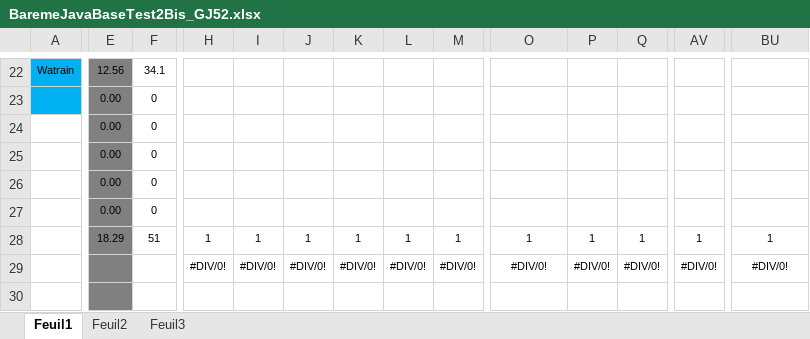
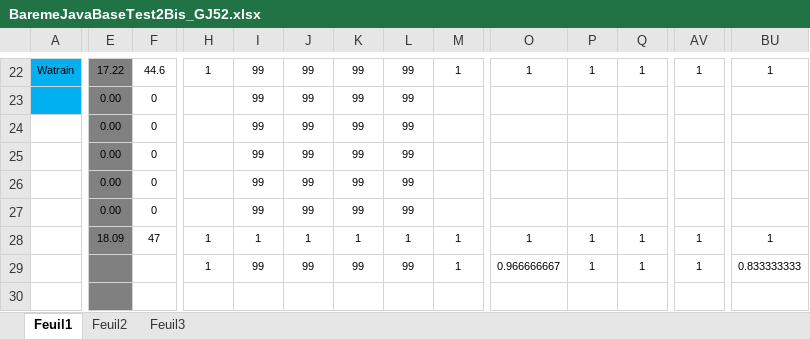
Before and after one commit to chriscerque/CQA_CONTACT_TEST_JAVA_BASE_FINAL_correction, an Excel workbook: BaremeJavaBaseTest2Bis_GJ52.xlsx, sheet Feuil1, drawn as a sheet; only a part is shown, gaps mark what is left out; values as stored, in another font and other column widths than the file's, no borders; conditional formats not drawn; the diff covers the shown part only; the diff names each change by its address in the sheet, - before the commit and + after, or states it on an @@ line.

```diff
--- a/BaremeJavaBaseTest2Bis_GJ52.xlsx (sheet Feuil1)
+++ b/BaremeJavaBaseTest2Bis_GJ52.xlsx (sheet Feuil1)
-E22: 12.56
+E22: 17.22
-F22: 34.1
+F22: 44.6
-H22: (empty)
+H22: 1
-I22:I27: (empty)
+I22:I27: 99
-J22:J27: (empty)
+J22:J27: 99
-K22:K27: (empty)
+K22:K27: 99
-L22:L27: (empty)
+L22:L27: 99
-M22: (empty)
+M22: 1
-O22: (empty)
+O22: 1
-P22: (empty)
+P22: 1
-Q22: (empty)
+Q22: 1
-AV22: (empty)
+AV22: 1
-BU22: (empty)
+BU22: 1
-E28: 18.29
+E28: 18.09
-F28: 51
+F28: 47
-H29: #DIV/0!
+H29: 1
-I29: #DIV/0!
+I29: 99
-J29: #DIV/0!
+J29: 99
-K29: #DIV/0!
+K29: 99
-L29: #DIV/0!
+L29: 99
-M29: #DIV/0!
+M29: 1
-O29: #DIV/0!
+O29: 0.966666667
-P29: #DIV/0!
+P29: 1
-Q29: #DIV/0!
+Q29: 1
-AV29: #DIV/0!
+AV29: 1
-BU29: #DIV/0!
+BU29: 0.833333333
```
Also changed, not shown: 576 edited cells elsewhere in this sheet.
